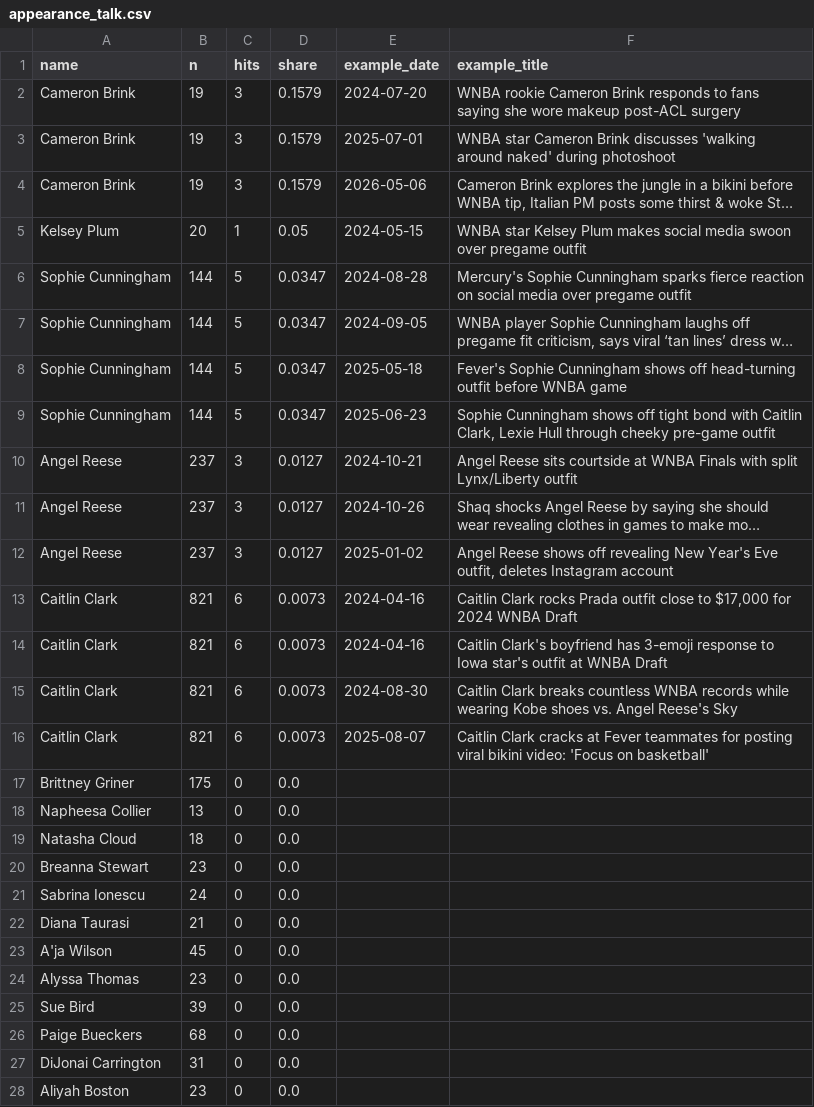
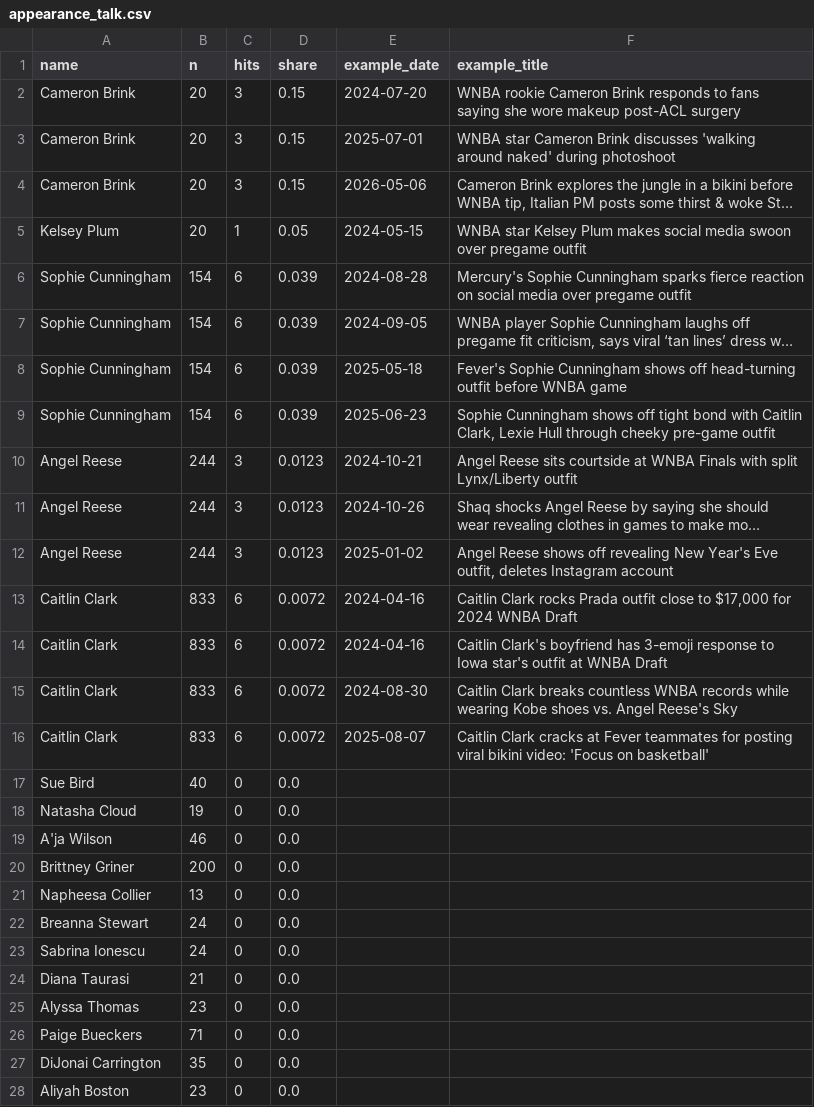
Before and after one commit to the-pudding/wnba-politics, a CSV file: src/data/appearance_talk.csv, drawn as a sheet; long unchanged cells end in …; removed rows and columns are numbered as before the commit, all else as after; the diff names each change by its address in the sheet, - before the commit and + after, or states it on an @@ line.

```diff
--- a/src/data/appearance_talk.csv
+++ b/src/data/appearance_talk.csv
-B2:B4 (n): 19
+B2:B4 (n): 20
-D2:D4 (share): 0.1579
+D2:D4 (share): 0.15
-B6:B9 (n): 144
+B6:B9 (n): 154
-C6:C9 (hits): 5
+C6:C9 (hits): 6
-D6:D9 (share): 0.0347
+D6:D9 (share): 0.039
-B10:B12 (n): 237
+B10:B12 (n): 244
-D10:D12 (share): 0.0127
+D10:D12 (share): 0.0123
-B13:B16 (n): 821
+B13:B16 (n): 833
-D13:D16 (share): 0.0073
+D13:D16 (share): 0.0072
+row 17: Sue Bird | 40 | 0 | 0.0
+row 18: Natasha Cloud | 19 | 0 | 0.0
+row 19: A'ja Wilson | 46 | 0 | 0.0
-B20 (n): 175
+B20 (n): 200
-row 19: Natasha Cloud | 18 | 0 | 0.0
-B22 (n): 23
+B22 (n): 24
-row 23: A'ja Wilson | 45 | 0 | 0.0
-row 25: Sue Bird | 39 | 0 | 0.0
-B26 (n): 68
+B26 (n): 71
-B27 (n): 31
+B27 (n): 35
```
Also changed, not shown: data/framing_terms.csv, src/data/agency.csv, 5 other files.
